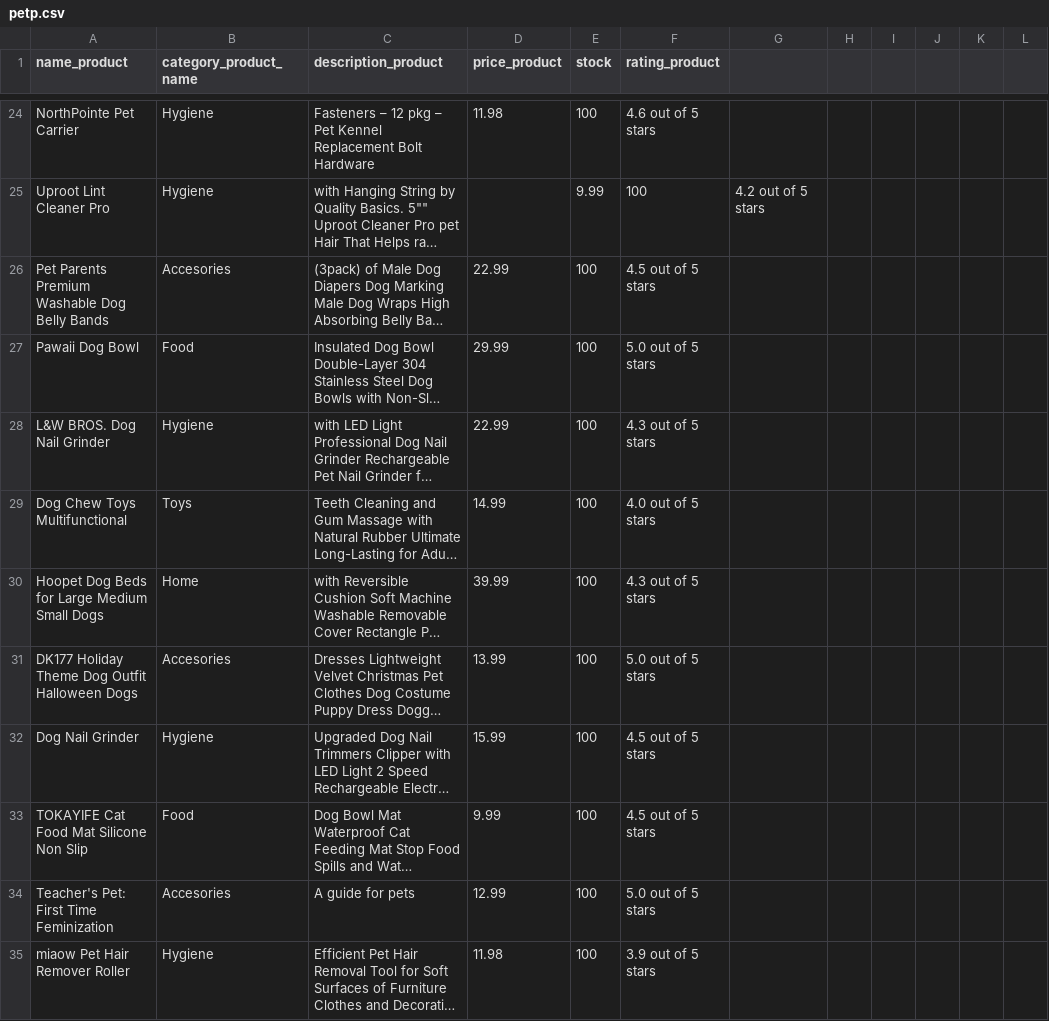
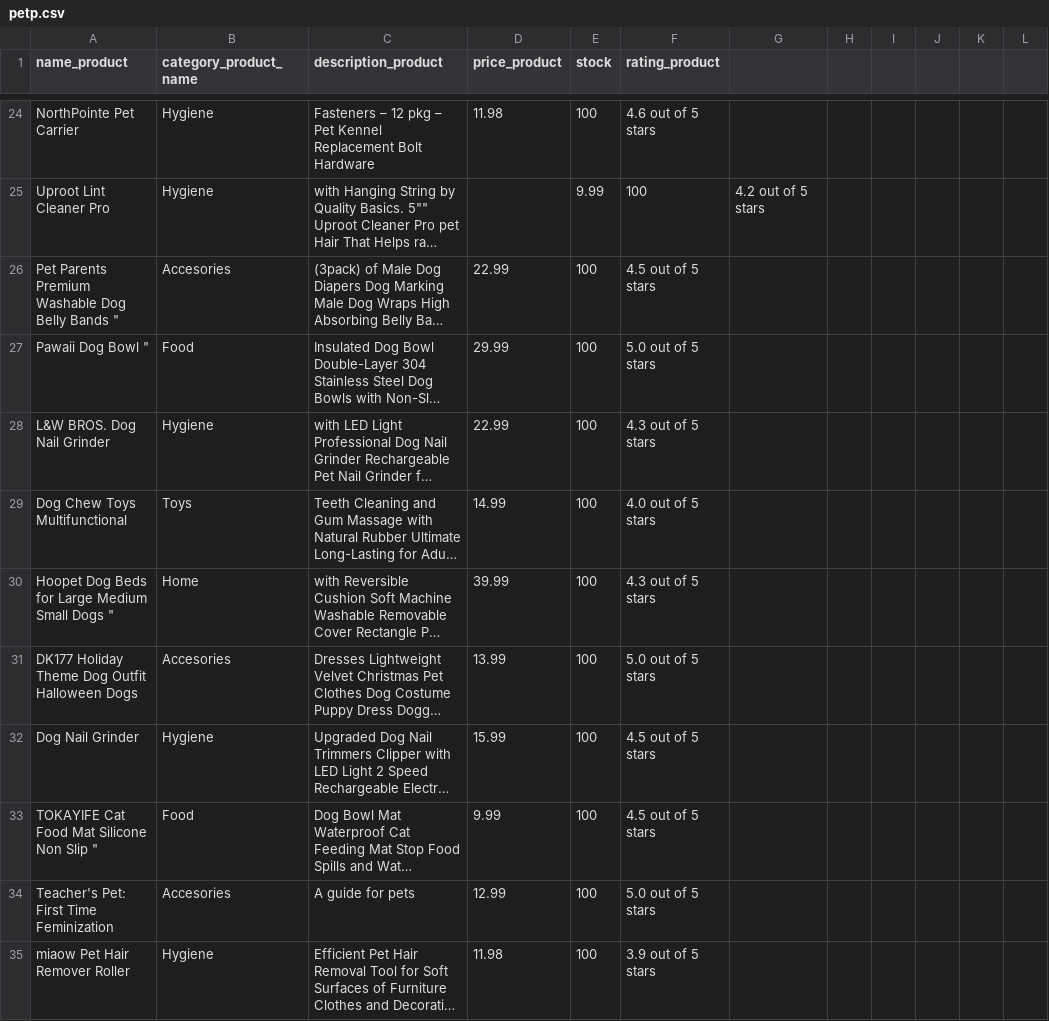
Before and after one commit to metodosformalesds/MFDS_2022_T2_Code, a CSV file: E-Commerce/src/csv/petp.csv, drawn as a sheet; only a part is shown, gaps mark what is left out; long unchanged cells end in …; the diff covers the shown part only; the diff names each change by its address in the sheet, - before the commit and + after, or states it on an @@ line.

Commit message:
E-Commerce product views

```diff
--- a/E-Commerce/src/csv/petp.csv
+++ b/E-Commerce/src/csv/petp.csv
-A26 (name_product): Pet Parents Premium Washable Dog Belly Bands
+A26 (name_product): Pet Parents Premium Washable Dog Belly Bands "
-A27 (name_product): Pawaii Dog Bowl
+A27 (name_product): Pawaii Dog Bowl "
-A30 (name_product): Hoopet Dog Beds for Large Medium Small Dogs
+A30 (name_product): Hoopet Dog Beds for Large Medium Small Dogs "
-A33 (name_product): TOKAYIFE Cat Food Mat Silicone Non Slip
+A33 (name_product): TOKAYIFE Cat Food Mat Silicone Non Slip "
```
Also changed, not shown: 7 added rows, 7 removed rows and 7 edited cells elsewhere in this file, 9 other files.
